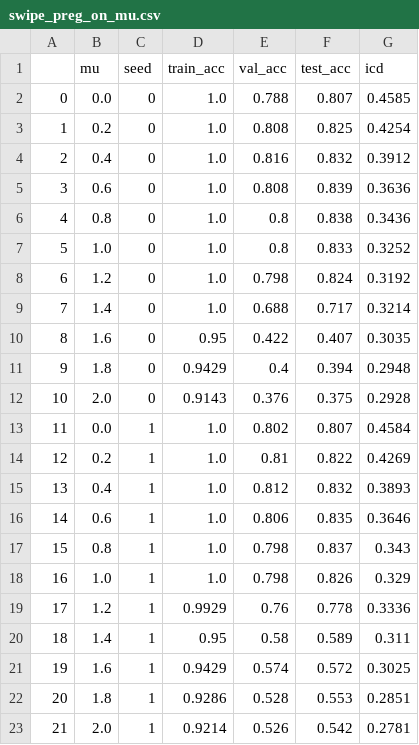
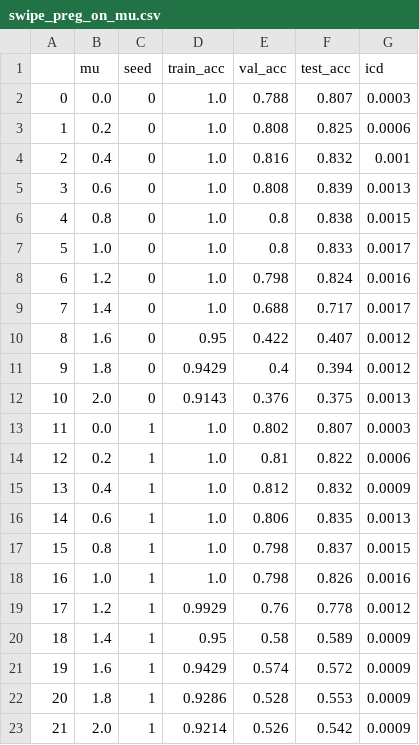
Before and after one commit to sandorfoldi/p-reg, a CSV file: reports/swipe_preg_on_mu.csv, drawn as a sheet.

```diff
--- a/reports/swipe_preg_on_mu.csv
+++ b/reports/swipe_preg_on_mu.csv
@@ -1,23 +1,23 @@
 ,mu,seed,train_acc,val_acc,test_acc,icd
-0,0.0,0,1.0,0.788,0.807,0.4585
-1,0.2,0,1.0,0.808,0.825,0.4254
-2,0.4,0,1.0,0.816,0.832,0.3912
-3,0.6,0,1.0,0.808,0.839,0.3636
-4,0.8,0,1.0,0.8,0.838,0.3436
-5,1.0,0,1.0,0.8,0.833,0.3252
-6,1.2,0,1.0,0.798,0.824,0.3192
-7,1.4,0,1.0,0.688,0.717,0.3214
-8,1.6,0,0.95,0.422,0.407,0.3035
-9,1.8,0,0.9429,0.4,0.394,0.2948
-10,2.0,0,0.9143,0.376,0.375,0.2928
-11,0.0,1,1.0,0.802,0.807,0.4584
-12,0.2,1,1.0,0.81,0.822,0.4269
-13,0.4,1,1.0,0.812,0.832,0.3893
-14,0.6,1,1.0,0.806,0.835,0.3646
-15,0.8,1,1.0,0.798,0.837,0.343
-16,1.0,1,1.0,0.798,0.826,0.329
-17,1.2,1,0.9929,0.76,0.778,0.3336
-18,1.4,1,0.95,0.58,0.589,0.311
-19,1.6,1,0.9429,0.574,0.572,0.3025
-20,1.8,1,0.9286,0.528,0.553,0.2851
-21,2.0,1,0.9214,0.526,0.542,0.2781
+0,0.0,0,1.0,0.788,0.807,0.0003
+1,0.2,0,1.0,0.808,0.825,0.0006
+2,0.4,0,1.0,0.816,0.832,0.001
+3,0.6,0,1.0,0.808,0.839,0.0013
+4,0.8,0,1.0,0.8,0.838,0.0015
+5,1.0,0,1.0,0.8,0.833,0.0017
+6,1.2,0,1.0,0.798,0.824,0.0016
+7,1.4,0,1.0,0.688,0.717,0.0017
+8,1.6,0,0.95,0.422,0.407,0.0012
+9,1.8,0,0.9429,0.4,0.394,0.0012
+10,2.0,0,0.9143,0.376,0.375,0.0013
+11,0.0,1,1.0,0.802,0.807,0.0003
+12,0.2,1,1.0,0.81,0.822,0.0006
+13,0.4,1,1.0,0.812,0.832,0.0009
+14,0.6,1,1.0,0.806,0.835,0.0013
+15,0.8,1,1.0,0.798,0.837,0.0015
+16,1.0,1,1.0,0.798,0.826,0.0016
+17,1.2,1,0.9929,0.76,0.778,0.0012
+18,1.4,1,0.95,0.58,0.589,0.0009
+19,1.6,1,0.9429,0.574,0.572,0.0009
+20,1.8,1,0.9286,0.528,0.553,0.0009
+21,2.0,1,0.9214,0.526,0.542,0.0009
```
Also changed, not shown: 5 other files.
